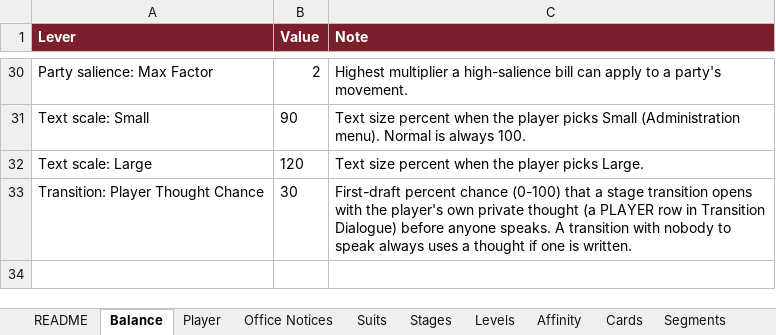
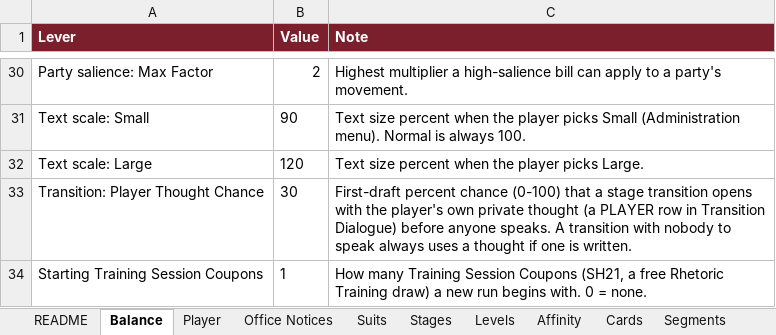
Before and after one commit to Lotusmonogatari/CoP-Deckbuilder, an Excel workbook: design/CoP_Starter_Card_Stage_Data.xlsx, sheet Balance, drawn as a sheet; only a part is shown, gaps mark what is left out; values as stored, in another font and other column widths than the file's, no borders; the diff names each change by its address in the sheet, - before the commit and + after, or states it on an @@ line.

```diff
--- a/design/CoP_Starter_Card_Stage_Data.xlsx (sheet Balance)
+++ b/design/CoP_Starter_Card_Stage_Data.xlsx (sheet Balance)
+row 34: Starting Training Session Coupons | 1 | How many Training Session Coupons (SH21, a free Rhetoric Training draw) a new run begins with. 0 = none.
```
Also changed, not shown: 12 other files.
